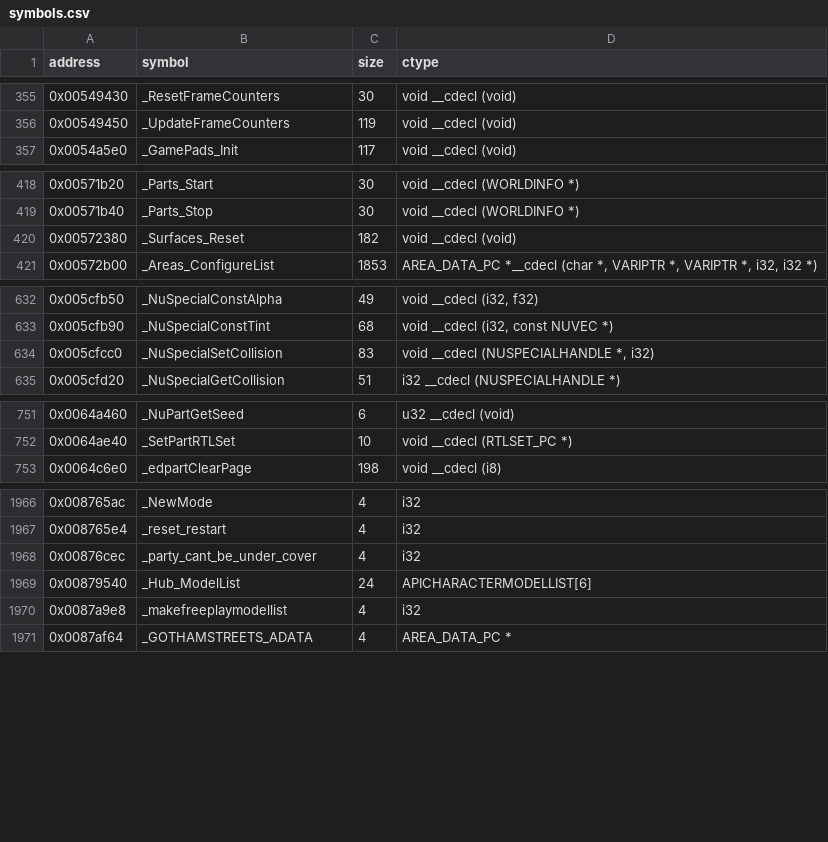
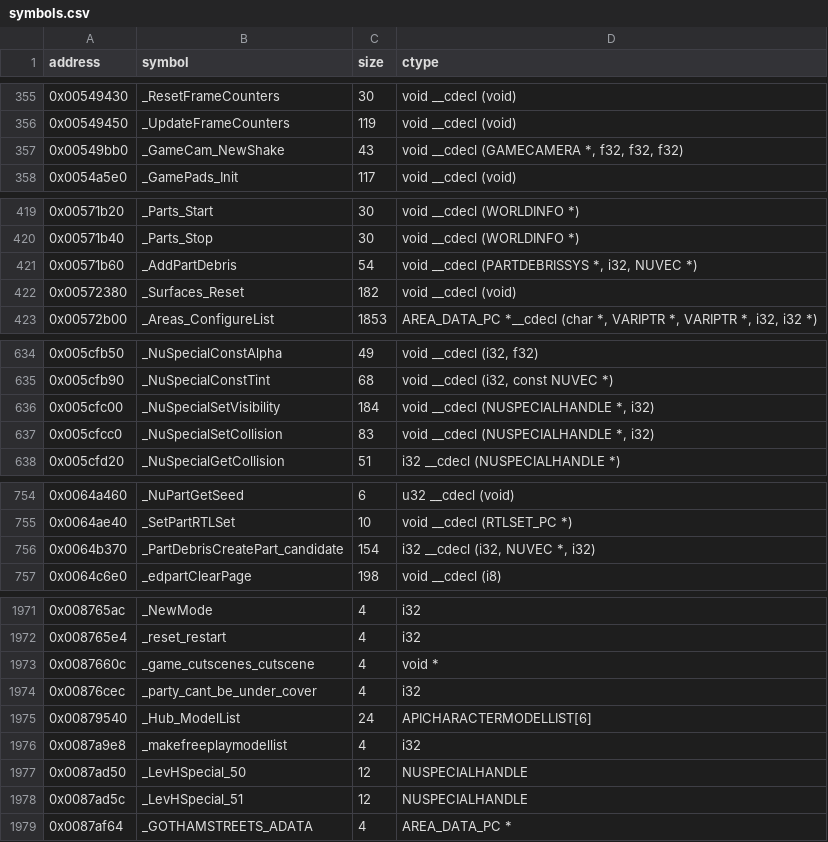
Before and after one commit to opensagadev/saga-pc, a CSV file: config/symbols.csv, drawn as a sheet; only a part is shown, gaps mark what is left out; the diff covers the shown part only; the diff names each change by its address in the sheet, - before the commit and + after, or states it on an @@ line.

Commit message:
Implement special visibility and stopped-cutscene hook
Add the display-special, legacy-special and display-list partial views
(flags at the PC-verified offsets), the camera shake parameters, and the
part-debris system types. Implement NuSpecialSetVisibility, GameCam_NewShake
and AddPartDebris, and reconstruct CutScene_StoppedFn_LSW's real body
(hiding LevHSpecial_50/51 and spawning part debris for the podsprint
avalanche cutscene) — exact at 138 bytes. Exact functions 469 -> 470.

Co-authored-by: GLM-5.3 <223098841+zai-org@users.noreply.github.com>

```diff
--- a/config/symbols.csv
+++ b/config/symbols.csv
+row 357: 0x00549bb0 | _GameCam_NewShake | 43 | void __cdecl (GAMECAMERA *, f32, f32, f32)
+row 421: 0x00571b60 | _AddPartDebris | 54 | void __cdecl (PARTDEBRISSYS *, i32, NUVEC *)
+row 636: 0x005cfc00 | _NuSpecialSetVisibility | 184 | void __cdecl (NUSPECIALHANDLE *, i32)
+row 756: 0x0064b370 | _PartDebrisCreatePart_candidate | 154 | i32 __cdecl (i32, NUVEC *, i32)
+row 1973: 0x0087660c | _game_cutscenes_cutscene | 4 | void *
+row 1977: 0x0087ad50 | _LevHSpecial_50 | 12 | NUSPECIALHANDLE
+row 1978: 0x0087ad5c | _LevHSpecial_51 | 12 | NUSPECIALHANDLE
```
Also changed, not shown: 2 added rows elsewhere in this file, 10 other files.
